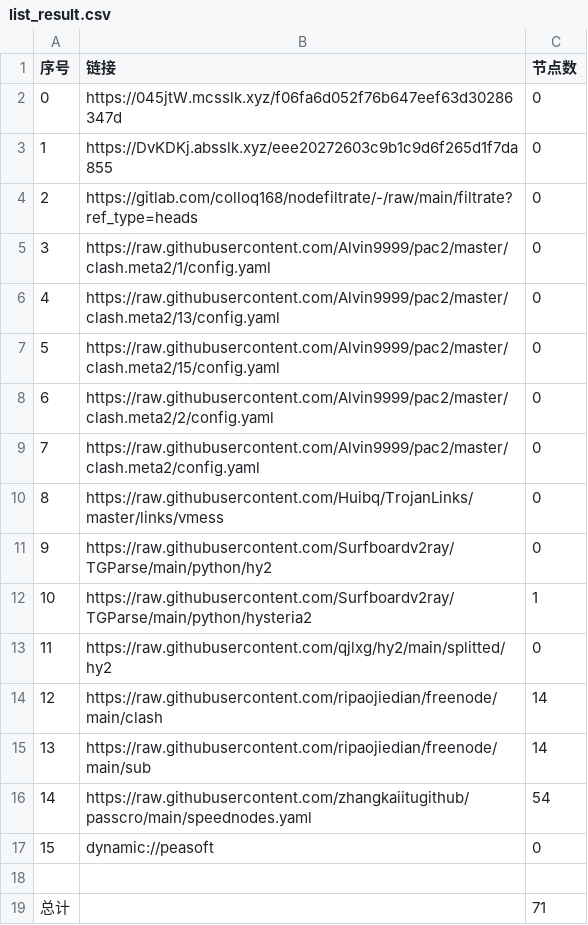
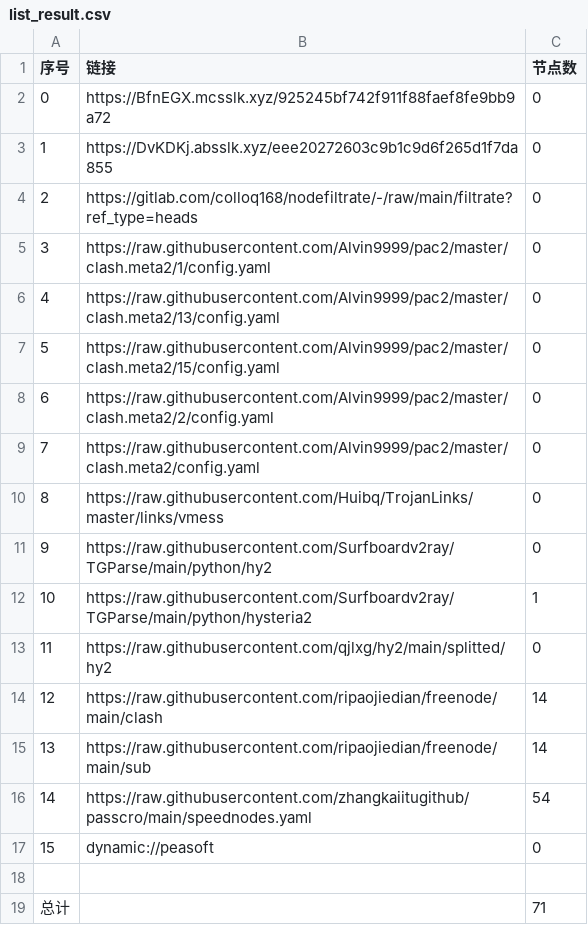
Before and after one commit to hahahahalipoterr/AutoMergePublicNodes, a CSV file: list_result.csv, drawn as a sheet.

```diff
--- a/list_result.csv
+++ b/list_result.csv
@@ -1,3 +1,3 @@
 序号,链接,节点数
-0,https://045jtW.mcsslk.xyz/f06fa6d052f76b647eef63d30286347d,0
+0,https://BfnEGX.mcsslk.xyz/925245bf742f911f88faef8fe9bb9a72,0
 1,https://DvKDKj.absslk.xyz/eee20272603c9b1c9d6f265d1f7da855,0
```
Also changed, not shown: 3 other files.
